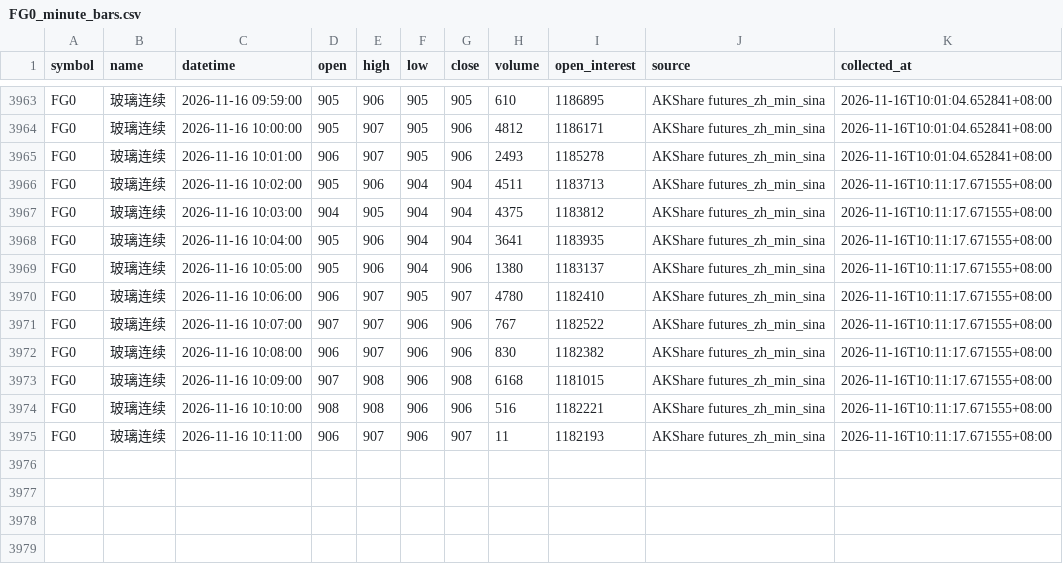
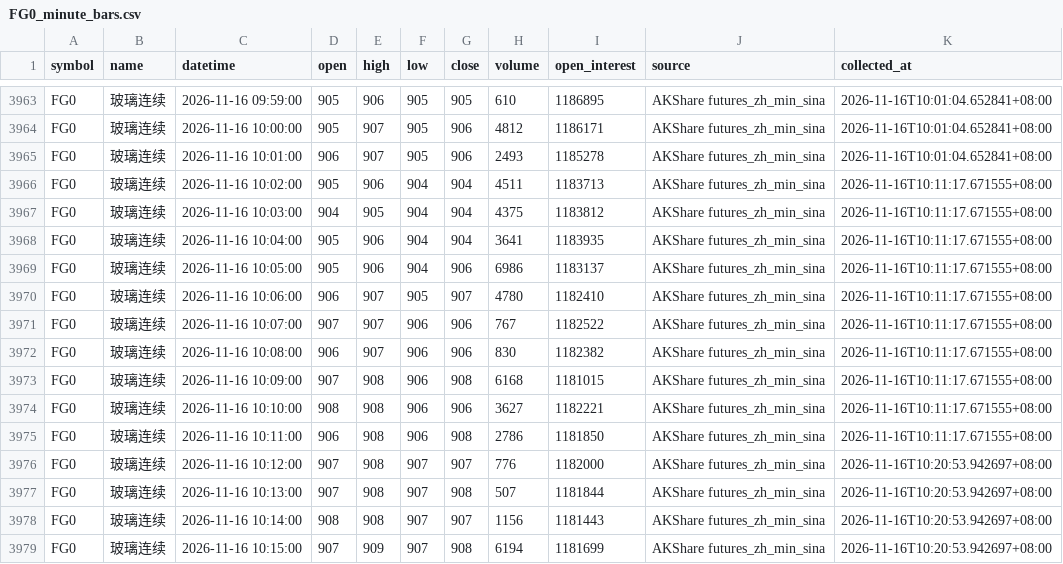
Before and after one commit to luckyjohnlucky/akshare-futures-data, a CSV file: output/FG0_minute_bars.csv, drawn as a sheet; only a part is shown, gaps mark what is left out.

```diff
--- a/output/FG0_minute_bars.csv
+++ b/output/FG0_minute_bars.csv
@@ -3968,3 +3968,3 @@ FG0,玻璃连续,2026-11-16 10:03:00,904,905,904,904,4375,1183812,AKShare future
 FG0,玻璃连续,2026-11-16 10:04:00,905,906,904,904,3641,1183935,AKShare futures_zh_min_sina,2026-11-16T10:11:17.671555+08:00
-FG0,玻璃连续,2026-11-16 10:05:00,905,906,904,906,1380,1183137,AKShare futures_zh_min_sina,2026-11-16T10:11:17.671555+08:00
+FG0,玻璃连续,2026-11-16 10:05:00,905,906,904,906,6986,1183137,AKShare futures_zh_min_sina,2026-11-16T10:11:17.671555+08:00
 FG0,玻璃连续,2026-11-16 10:06:00,906,907,905,907,4780,1182410,AKShare futures_zh_min_sina,2026-11-16T10:11:17.671555+08:00
@@ -3973,3 +3973,7 @@ FG0,玻璃连续,2026-11-16 10:08:00,906,907,906,906,830,1182382,AKShare futures
 FG0,玻璃连续,2026-11-16 10:09:00,907,908,906,908,6168,1181015,AKShare futures_zh_min_sina,2026-11-16T10:11:17.671555+08:00
-FG0,玻璃连续,2026-11-16 10:10:00,908,908,906,906,516,1182221,AKShare futures_zh_min_sina,2026-11-16T10:11:17.671555+08:00
-FG0,玻璃连续,2026-11-16 10:11:00,906,907,906,907,11,1182193,AKShare futures_zh_min_sina,2026-11-16T10:11:17.671555+08:00
+FG0,玻璃连续,2026-11-16 10:10:00,908,908,906,906,3627,1182221,AKShare futures_zh_min_sina,2026-11-16T10:11:17.671555+08:00
+FG0,玻璃连续,2026-11-16 10:11:00,906,908,906,908,2786,1181850,AKShare futures_zh_min_sina,2026-11-16T10:11:17.671555+08:00
+FG0,玻璃连续,2026-11-16 10:12:00,907,908,907,907,776,1182000,AKShare futures_zh_min_sina,2026-11-16T10:20:53.942697+08:00
+FG0,玻璃连续,2026-11-16 10:13:00,907,908,907,908,507,1181844,AKShare futures_zh_min_sina,2026-11-16T10:20:53.942697+08:00
+FG0,玻璃连续,2026-11-16 10:14:00,908,908,907,907,1156,1181443,AKShare futures_zh_min_sina,2026-11-16T10:20:53.942697+08:00
+FG0,玻璃连续,2026-11-16 10:15:00,907,909,907,908,6194,1181699,AKShare futures_zh_min_sina,2026-11-16T10:20:53.942697+08:00
```
Also changed, not shown: output/MA0_minute_bars.csv, output/PP0_minute_bars.csv, 4 other files.
